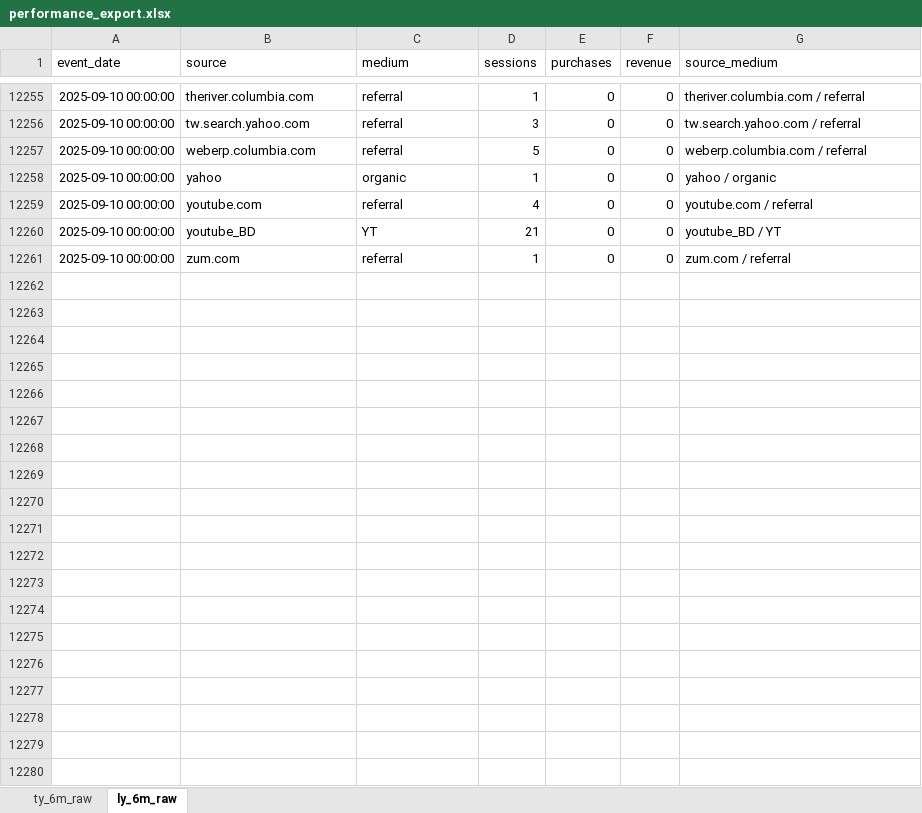
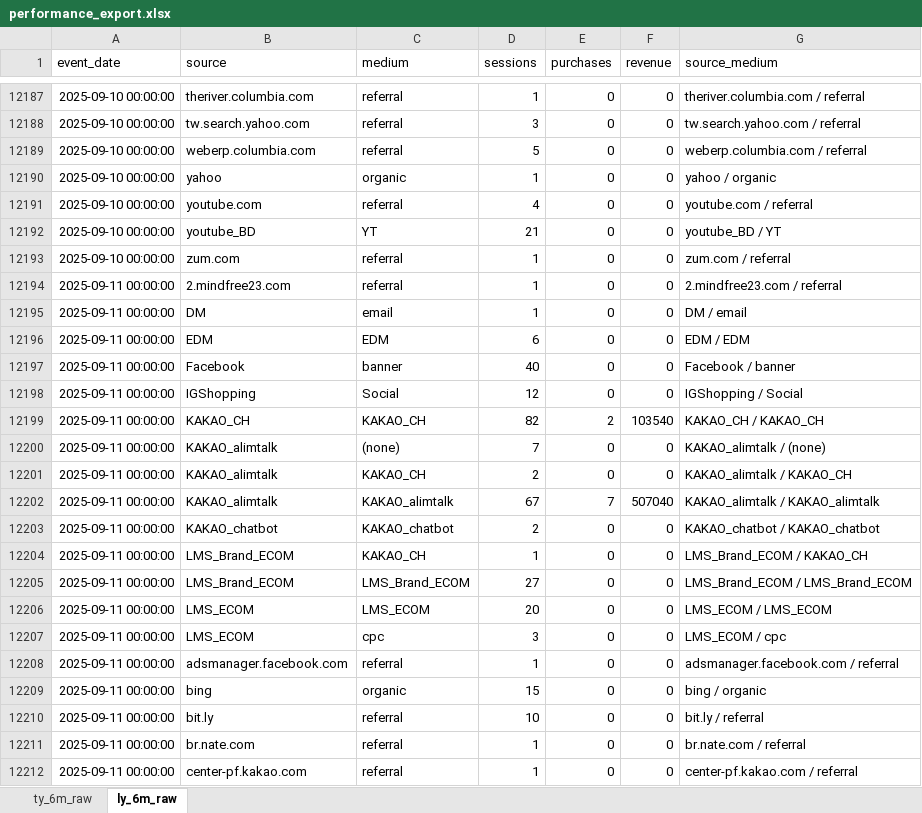
Before and after one commit to koreacolumbia-dotcom/E-comm-marketing-hub, an Excel workbook: reports/performance_export.xlsx, sheet ly_6m_raw, drawn as a sheet; only a part is shown, gaps mark what is left out; values as stored, in another font and other column widths than the file's, no borders; the diff covers the shown part only; the diff names each change by its address in the sheet, - before the commit and + after, or states it on an @@ line.

```diff
--- a/reports/performance_export.xlsx (sheet ly_6m_raw)
+++ b/reports/performance_export.xlsx (sheet ly_6m_raw)
+row 12194: 2025-09-11 00:00:00 | 2.mindfree23.com | referral | 1 | 0 | 0 | 2.mindfree23.com / referral
+row 12195: 2025-09-11 00:00:00 | DM | email | 1 | 0 | 0 | DM / email
+row 12196: 2025-09-11 00:00:00 | EDM | EDM | 6 | 0 | 0 | EDM / EDM
+row 12197: 2025-09-11 00:00:00 | Facebook | banner | 40 | 0 | 0 | Facebook / banner
+row 12198: 2025-09-11 00:00:00 | IGShopping | Social | 12 | 0 | 0 | IGShopping / Social
+row 12199: 2025-09-11 00:00:00 | KAKAO_CH | KAKAO_CH | 82 | 2 | 103540 | KAKAO_CH / KAKAO_CH
+row 12200: 2025-09-11 00:00:00 | KAKAO_alimtalk | (none) | 7 | 0 | 0 | KAKAO_alimtalk / (none)
+row 12201: 2025-09-11 00:00:00 | KAKAO_alimtalk | KAKAO_CH | 2 | 0 | 0 | KAKAO_alimtalk / KAKAO_CH
+row 12202: 2025-09-11 00:00:00 | KAKAO_alimtalk | KAKAO_alimtalk | 67 | 7 | 507040 | KAKAO_alimtalk / KAKAO_alimtalk
+row 12203: 2025-09-11 00:00:00 | KAKAO_chatbot | KAKAO_chatbot | 2 | 0 | 0 | KAKAO_chatbot / KAKAO_chatbot
+row 12204: 2025-09-11 00:00:00 | LMS_Brand_ECOM | KAKAO_CH | 1 | 0 | 0 | LMS_Brand_ECOM / KAKAO_CH
+row 12205: 2025-09-11 00:00:00 | LMS_Brand_ECOM | LMS_Brand_ECOM | 27 | 0 | 0 | LMS_Brand_ECOM / LMS_Brand_ECOM
+row 12206: 2025-09-11 00:00:00 | LMS_ECOM | LMS_ECOM | 20 | 0 | 0 | LMS_ECOM / LMS_ECOM
+row 12207: 2025-09-11 00:00:00 | LMS_ECOM | cpc | 3 | 0 | 0 | LMS_ECOM / cpc
+row 12208: 2025-09-11 00:00:00 | adsmanager.facebook.com | referral | 1 | 0 | 0 | adsmanager.facebook.com / referral
+row 12209: 2025-09-11 00:00:00 | bing | organic | 15 | 0 | 0 | bing / organic
+row 12210: 2025-09-11 00:00:00 | bit.ly | referral | 10 | 0 | 0 | bit.ly / referral
+row 12211: 2025-09-11 00:00:00 | br.nate.com | referral | 1 | 0 | 0 | br.nate.com / referral
+row 12212: 2025-09-11 00:00:00 | center-pf.kakao.com | referral | 1 | 0 | 0 | center-pf.kakao.com / referral
```
Also changed, not shown: 53 added rows and 68 removed rows elsewhere in this sheet, sheet ty_6m_raw, 9 other files.
